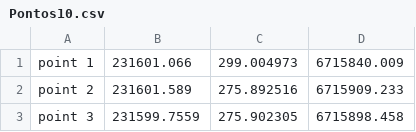
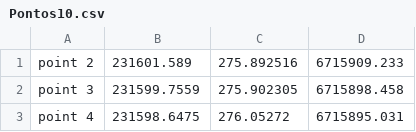
Before and after one commit to InovagroConsultoria/Projetos_3D, a CSV file: Superficie/t10/Pontos10.csv, drawn as a sheet; only a part is shown; the shorter side is filled out with more unchanged rows.

Commit message:
Update Pontos10.csv

```diff
--- a/Superficie/t10/Pontos10.csv
+++ b/Superficie/t10/Pontos10.csv
@@ -1,2 +1 @@
-point 1,231601.066,299.004973,6715840.009,
 point 2,231601.589,275.892516,6715909.233,
```
